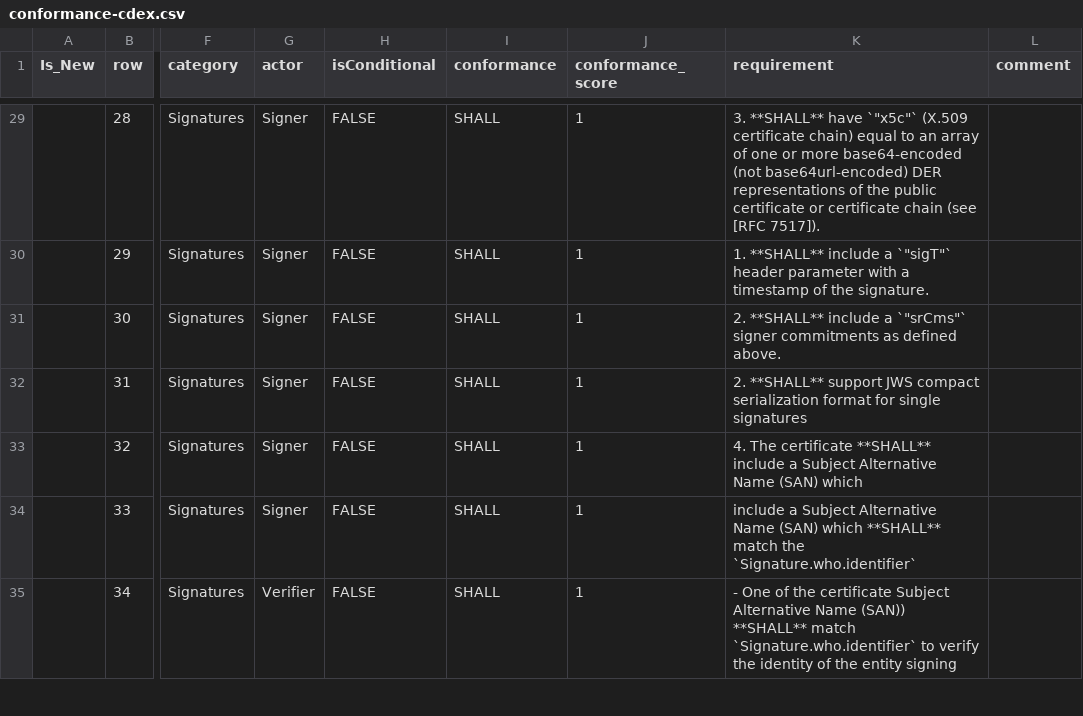
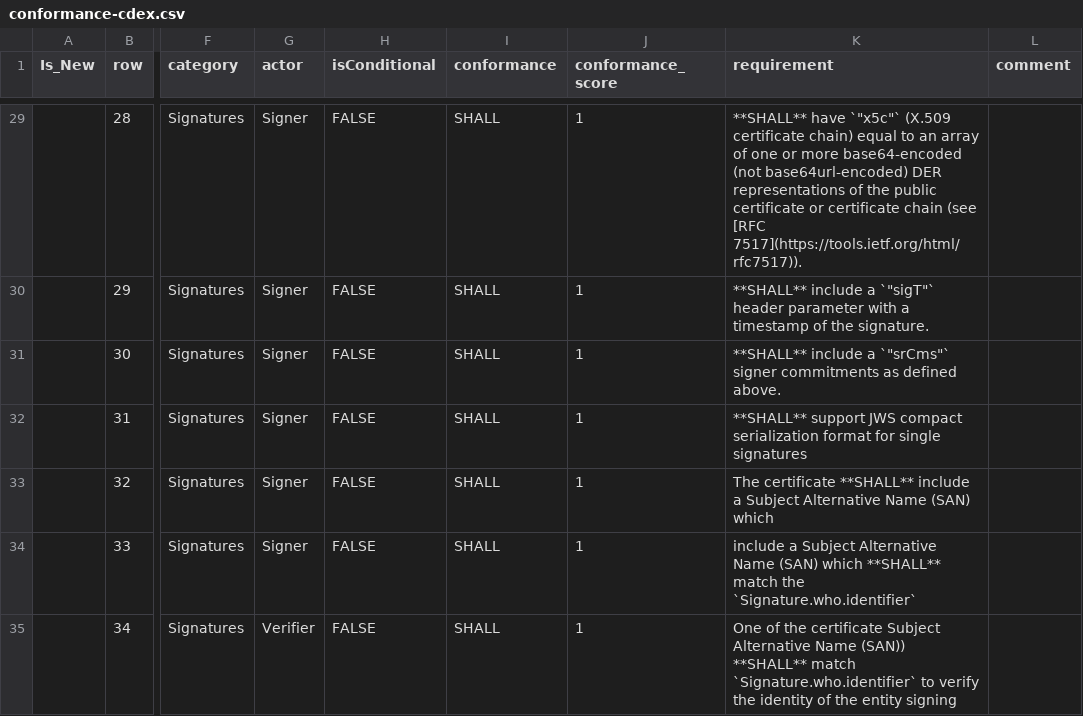
Before and after one commit to HL7/davinci-ecdx, a CSV file: input/data/conformance-cdex.csv, drawn as a sheet; only a part is shown, gaps mark what is left out; the diff covers the shown part only; the diff names each change by its address in the sheet, - before the commit and + after, or states it on an @@ line.

```diff
--- a/input/data/conformance-cdex.csv
+++ b/input/data/conformance-cdex.csv
-K29 (requirement): 3. **SHALL** have `"x5c"` (X.509 certificate chain) equal to an array of one or more base64-encoded (not base64url-encoded) DER representations of the public certificate or certificate chain (see [RFC 7517]).
+K29 (requirement): **SHALL** have `"x5c"` (X.509 certificate chain) equal to an array of one or more base64-encoded (not base64url-encoded) DER representations of the public certificate or certificate chain (see [RFC 7517](https://tools.ietf.org/html/rfc7517)).
-K30 (requirement): 1. **SHALL** include…
+K30 (requirement): **SHALL** include…
-K31 (requirement): 2. **SHALL** include…
+K31 (requirement): **SHALL** include…
-K32 (requirement): 2. **SHALL** support…
+K32 (requirement): **SHALL** support…
-K33 (requirement): 4. The certificate…
+K33 (requirement): The certificate…
-K35 (requirement): - One of…
+K35 (requirement): One of…
```
Also changed, not shown: 76 edited cells elsewhere in this file, 52 other files.
